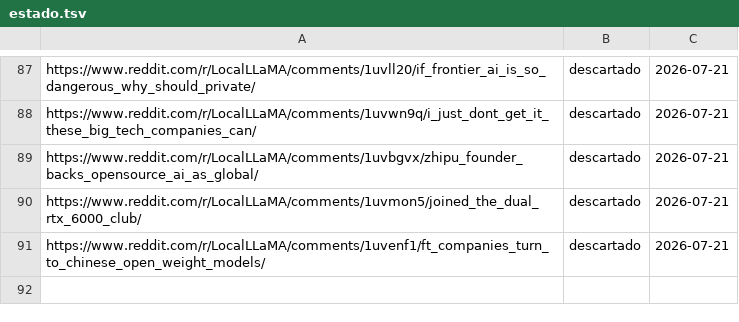
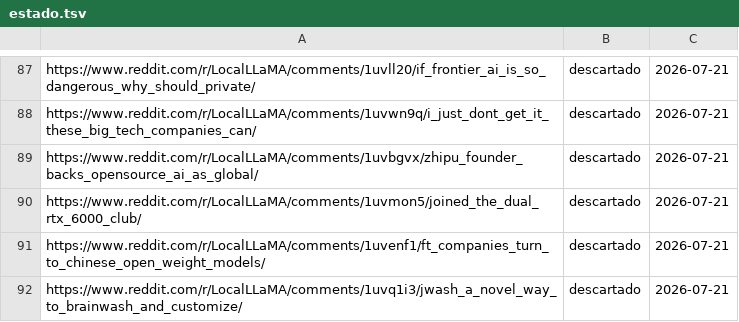
Before and after one commit to proyectotestbuk/radar-ia, a TSV file: docs/estado.tsv, drawn as a sheet; only a part is shown, gaps mark what is left out; the diff names each change by its address in the sheet, - before the commit and + after, or states it on an @@ line.

Commit message:
estado: 2026-07-21 08:23

```diff
--- a/docs/estado.tsv
+++ b/docs/estado.tsv
+row 92: https://www.reddit.com/r/LocalLLaMA/comments/1uvq1i3/jwash_a_novel_way_to_brainwash_and_customize/ | descartado | 2026-07-21
```
